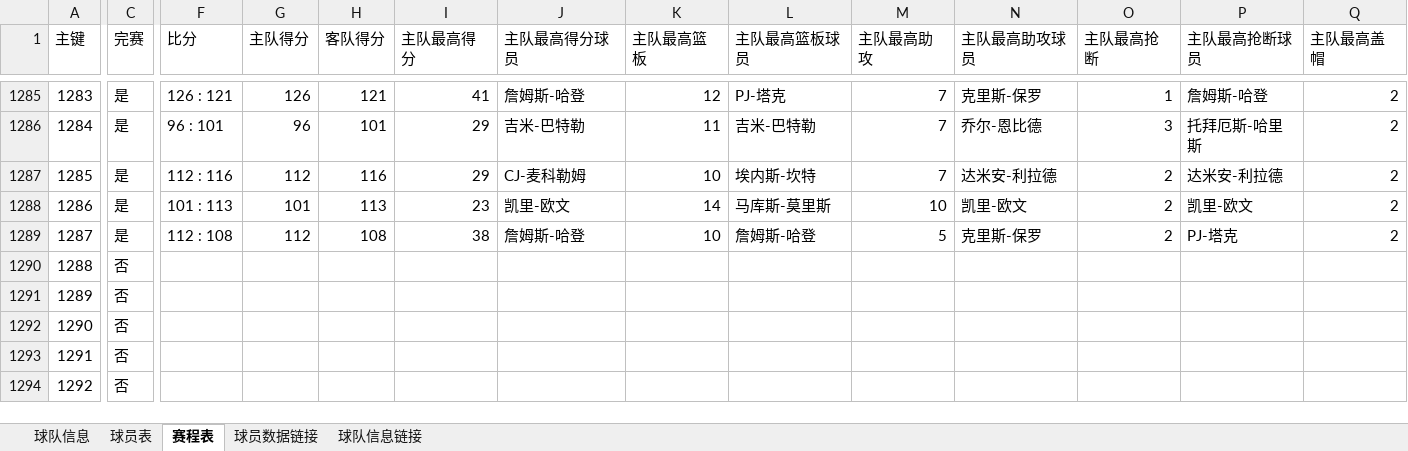
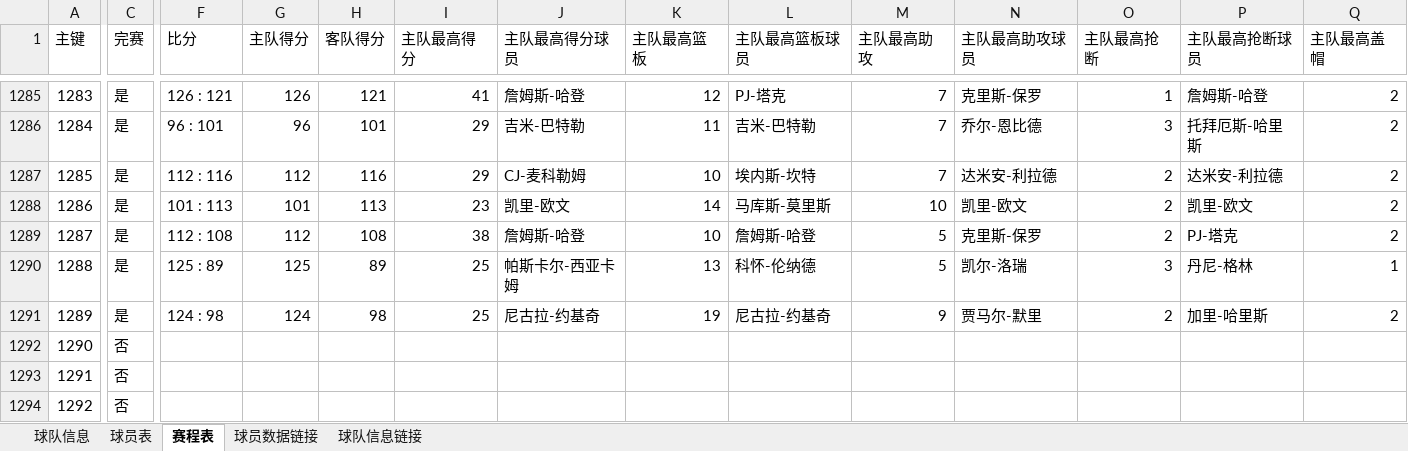
Before and after one commit to lin12345612/bishe, an Excel workbook: 网站相关/data.xlsx, sheet 赛程表, drawn as a sheet; only a part is shown, gaps mark what is left out; values as stored, in another font and other column widths than the file's, no borders; the diff covers the shown part only; the diff names each change by its address in the sheet, - before the commit and + after, or states it on an @@ line.

Commit message:
data

```diff
--- a/网站相关/data.xlsx (sheet 赛程表)
+++ b/网站相关/data.xlsx (sheet 赛程表)
-C1290:C1291 (完赛): 否
+C1290:C1291 (完赛): 是
-F1290 (比分): (empty)
+F1290 (比分): 125 : 89
-G1290 (主队得分): (empty)
+G1290 (主队得分): 125
-H1290 (客队得分): (empty)
+H1290 (客队得分): 89
-I1290:I1291 (主队最高得分): (empty)
+I1290:I1291 (主队最高得分): 25
-J1290 (主队最高得分球员): (empty)
+J1290 (主队最高得分球员): 帕斯卡尔-西亚卡姆
-K1290 (主队最高篮板): (empty)
+K1290 (主队最高篮板): 13
-L1290 (主队最高篮板球员): (empty)
+L1290 (主队最高篮板球员): 科怀-伦纳德
-M1290 (主队最高助攻): (empty)
+M1290 (主队最高助攻): 5
-N1290 (主队最高助攻球员): (empty)
+N1290 (主队最高助攻球员): 凯尔-洛瑞
-O1290 (主队最高抢断): (empty)
+O1290 (主队最高抢断): 3
-P1290 (主队最高抢断球员): (empty)
+P1290 (主队最高抢断球员): 丹尼-格林
-Q1290 (主队最高盖帽): (empty)
+Q1290 (主队最高盖帽): 1
-F1291 (比分): (empty)
+F1291 (比分): 124 : 98
-G1291 (主队得分): (empty)
+G1291 (主队得分): 124
-H1291 (客队得分): (empty)
+H1291 (客队得分): 98
-J1291 (主队最高得分球员): (empty)
+J1291 (主队最高得分球员): 尼古拉-约基奇
-K1291 (主队最高篮板): (empty)
+K1291 (主队最高篮板): 19
-L1291 (主队最高篮板球员): (empty)
+L1291 (主队最高篮板球员): 尼古拉-约基奇
-M1291 (主队最高助攻): (empty)
+M1291 (主队最高助攻): 9
-N1291 (主队最高助攻球员): (empty)
+N1291 (主队最高助攻球员): 贾马尔-默里
-O1291 (主队最高抢断): (empty)
+O1291 (主队最高抢断): 2
-P1291 (主队最高抢断球员): (empty)
+P1291 (主队最高抢断球员): 加里-哈里斯
-Q1291 (主队最高盖帽): (empty)
+Q1291 (主队最高盖帽): 2
```
Also changed, not shown: 24 edited cells elsewhere in this sheet.
